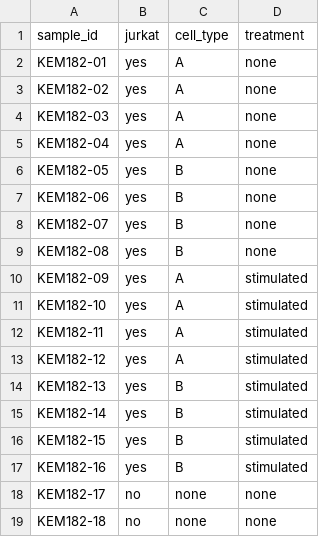
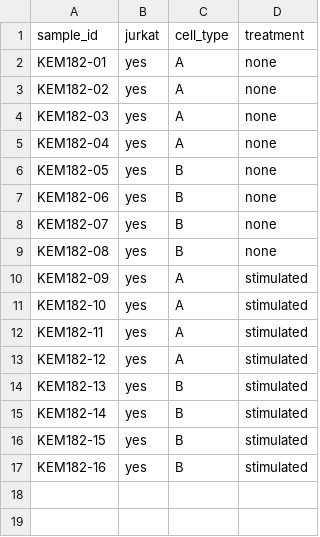
Before and after one commit to UCLouvain-CBIO/rWSBIM1207, a TSV file: inst/extdata/kem_annot.tsv, drawn as a sheet.

Commit message:
annotations for 16 samples only

```diff
--- a/inst/extdata/kem_annot.tsv
+++ b/inst/extdata/kem_annot.tsv
@@ -17,3 +17 @@ KEM182-15	yes	B	stimulated
 KEM182-16	yes	B	stimulated
-KEM182-17	no	none	none
-KEM182-18	no	none	none
```
Also changed, not shown: 1 other file.
